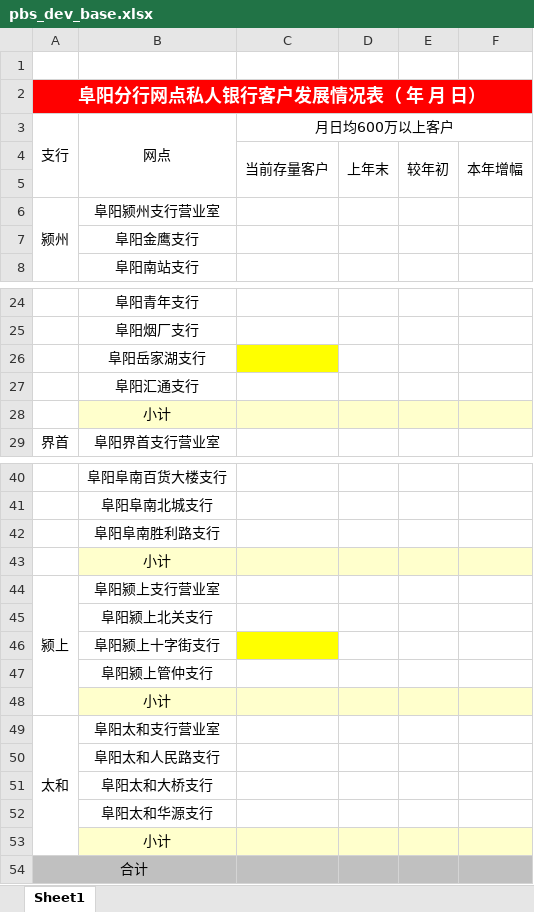
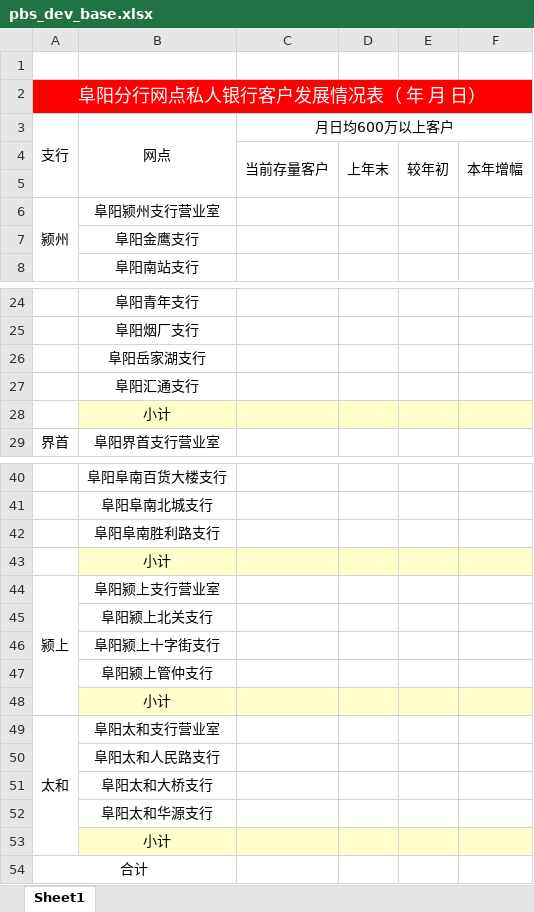
Before and after one commit to IVseIce/icbc-dashboard, an Excel workbook: src/report/assets/pbs_dev_base.xlsx, sheet Sheet1, drawn as a sheet; only a part is shown, gaps mark what is left out; values as stored, in another font and other column widths than the file's, no borders; charts and pictures and conditional formats not drawn; the diff names each change by its address in the sheet, - before the commit and + after, or states it on an @@ line.

```diff
--- a/src/report/assets/pbs_dev_base.xlsx (sheet Sheet1)
+++ b/src/report/assets/pbs_dev_base.xlsx (sheet Sheet1)
-A2 bold: on
+A2 bold: off
-C26 fill: #FFFF00
+C26 fill: none
-C46 fill: #FFFF00
+C46 fill: none
-A54 fill: #C0C0C0
+A54 fill: none
-C54:F54 fill: #C0C0C0
+C54:F54 fill: none
```
Also changed, not shown: 8 other files.
